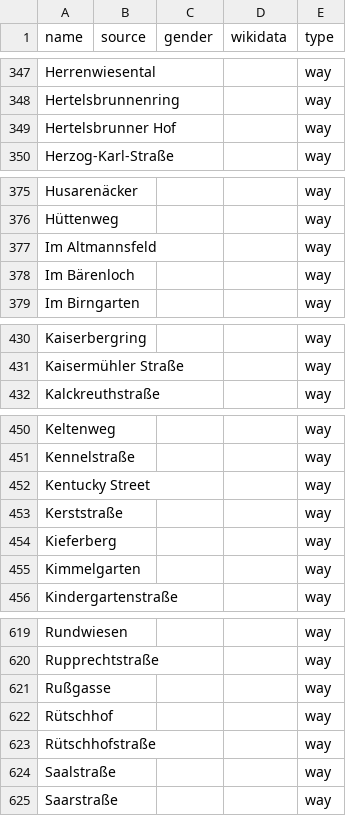
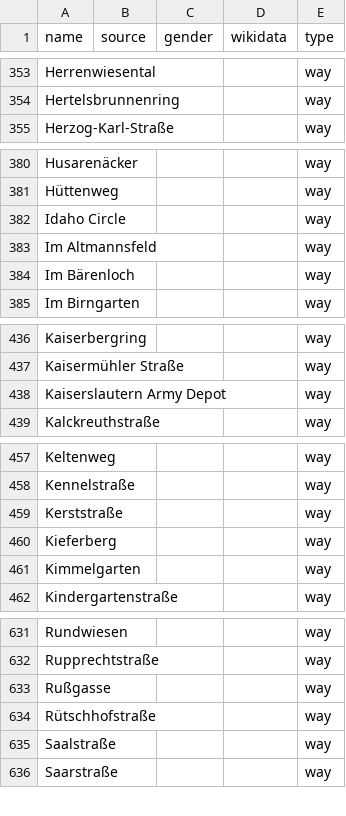
Before and after one commit to EqualStreetNames/equalstreetnames-kaiserslautern, a CSV file: data/other.csv, drawn as a sheet; only a part is shown, gaps mark what is left out; removed rows and columns are numbered as before the commit, all else as after; the diff covers the shown part only; the diff names each change by its address in the sheet, - before the commit and + after, or states it on an @@ line.

```diff
--- a/data/other.csv
+++ b/data/other.csv
-row 349: Hertelsbrunner Hof |  |  |  | way
+row 382: Idaho Circle |  |  |  | way
+row 438: Kaiserslautern Army Depot |  |  |  | way
-row 452: Kentucky Street |  |  |  | way
-row 622: Rütschhof |  |  |  | way
```
Also changed, not shown: 17 added rows, 3 removed rows and 1 edited cell elsewhere in this file, data/gender.csv, 2 other files.
